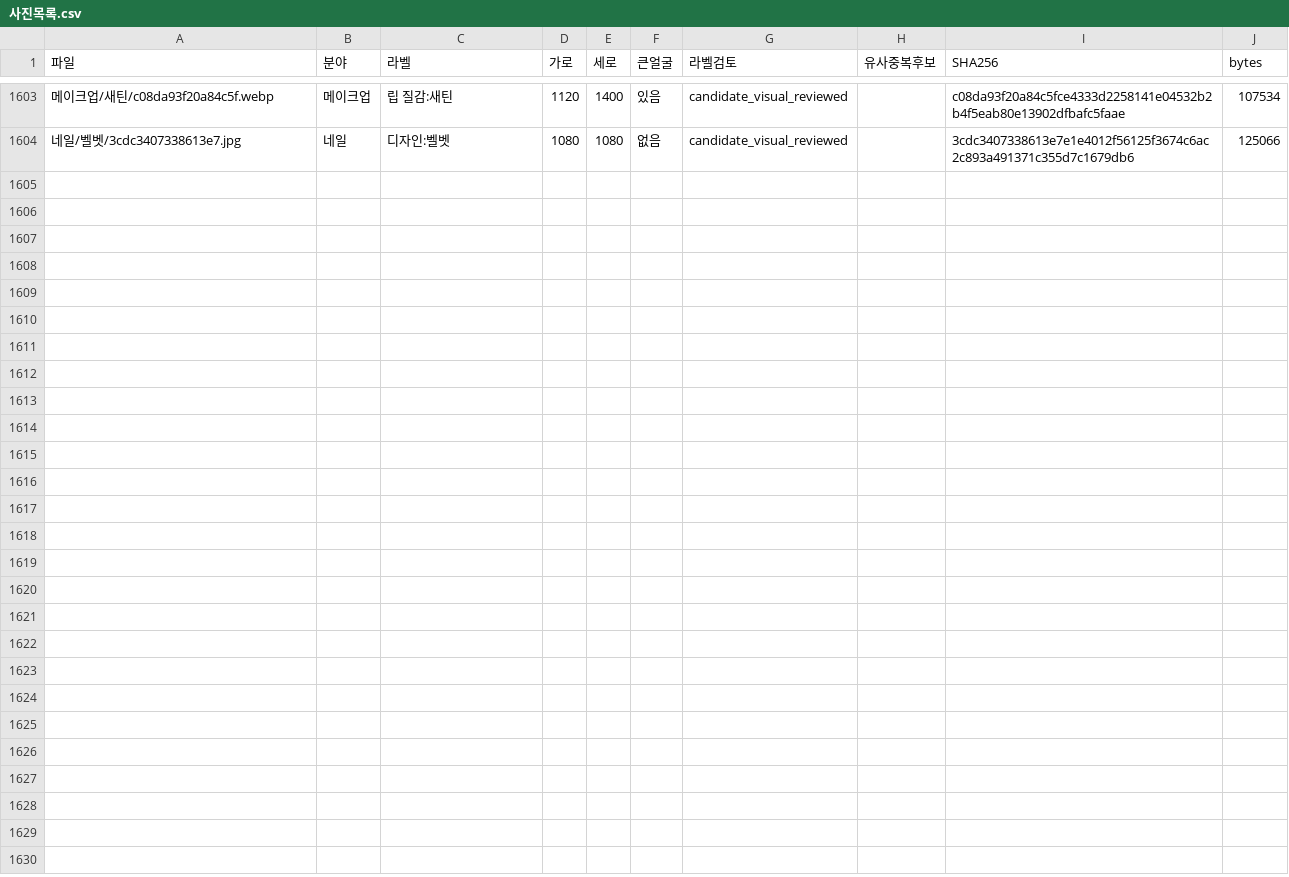
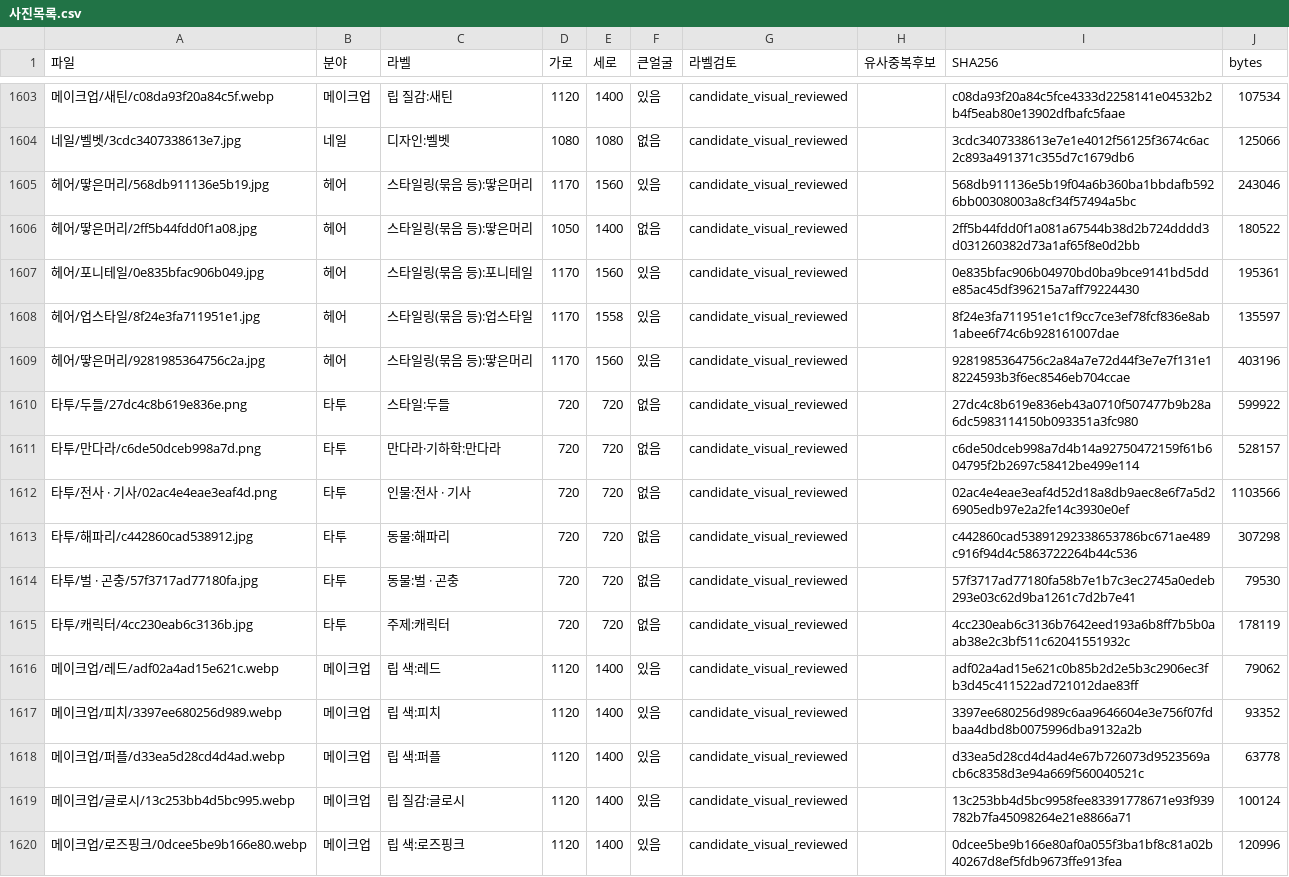
Before and after one commit to rudals906377/AI, a CSV file: collections/beauty-2026-10-20/사진목록.csv, drawn as a sheet; only a part is shown, gaps mark what is left out.

Commit message:
Add 16 reviewed shortage-label photos

```diff
--- a/collections/beauty-2026-10-20/사진목록.csv
+++ b/collections/beauty-2026-10-20/사진목록.csv
@@ -1604 +1604,17 @@
 네일/벨벳/3cdc3407338613e7.jpg,네일,디자인:벨벳,1080,1080,없음,candidate_visual_reviewed,,3cdc3407338613e7e1e4012f56125f3674c6ac2c893a491371c355d7c1679db6,125066
+헤어/땋은머리/568db911136e5b19.jpg,헤어,스타일링(묶음 등):땋은머리,1170,1560,있음,candidate_visual_reviewed,,568db911136e5b19f04a6b360ba1bbdafb5926bb00308003a8cf34f57494a5bc,243046
+헤어/땋은머리/2ff5b44fdd0f1a08.jpg,헤어,스타일링(묶음 등):땋은머리,1050,1400,없음,candidate_visual_reviewed,,2ff5b44fdd0f1a081a67544b38d2b724dddd3d031260382d73a1af65f8e0d2bb,180522
+헤어/포니테일/0e835bfac906b049.jpg,헤어,스타일링(묶음 등):포니테일,1170,1560,있음,candidate_visual_reviewed,,0e835bfac906b04970bd0ba9bce9141bd5dde85ac45df396215a7aff79224430,195361
+헤어/업스타일/8f24e3fa711951e1.jpg,헤어,스타일링(묶음 등):업스타일,1170,1558,있음,candidate_visual_reviewed,,8f24e3fa711951e1c1f9cc7ce3ef78fcf836e8ab1abee6f74c6b928161007dae,135597
+헤어/땋은머리/9281985364756c2a.jpg,헤어,스타일링(묶음 등):땋은머리,1170,1560,있음,candidate_visual_reviewed,,9281985364756c2a84a7e72d44f3e7e7f131e18224593b3f6ec8546eb704ccae,403196
+타투/두들/27dc4c8b619e836e.png,타투,스타일:두들,720,720,없음,candidate_visual_reviewed,,27dc4c8b619e836eb43a0710f507477b9b28a6dc5983114150b093351a3fc980,599922
+타투/만다라/c6de50dceb998a7d.png,타투,만다라·기하학:만다라,720,720,없음,candidate_visual_reviewed,,c6de50dceb998a7d4b14a92750472159f61b604795f2b2697c58412be499e114,528157
+타투/전사 · 기사/02ac4e4eae3eaf4d.png,타투,인물:전사 · 기사,720,720,없음,candidate_visual_reviewed,,02ac4e4eae3eaf4d52d18a8db9aec8e6f7a5d26905edb97e2a2fe14c3930e0ef,1103566
+타투/해파리/c442860cad538912.jpg,타투,동물:해파리,720,720,없음,candidate_visual_reviewed,,c442860cad53891292338653786bc671ae489c916f94d4c5863722264b44c536,307298
+타투/벌 · 곤충/57f3717ad77180fa.jpg,타투,동물:벌 · 곤충,720,720,없음,candidate_visual_reviewed,,57f3717ad77180fa58b7e1b7c3ec2745a0edeb293e03c62d9ba1261c7d2b7e41,79530
+타투/캐릭터/4cc230eab6c3136b.jpg,타투,주제:캐릭터,720,720,없음,candidate_visual_reviewed,,4cc230eab6c3136b7642eed193a6b8ff7b5b0aab38e2c3bf511c62041551932c,178119
+메이크업/레드/adf02a4ad15e621c.webp,메이크업,립 색:레드,1120,1400,있음,candidate_visual_reviewed,,adf02a4ad15e621c0b85b2d2e5b3c2906ec3fb3d45c411522ad721012dae83ff,79062
+메이크업/피치/3397ee680256d989.webp,메이크업,립 색:피치,1120,1400,있음,candidate_visual_reviewed,,3397ee680256d989c6aa9646604e3e756f07fdbaa4dbd8b0075996dba9132a2b,93352
+메이크업/퍼플/d33ea5d28cd4d4ad.webp,메이크업,립 색:퍼플,1120,1400,있음,candidate_visual_reviewed,,d33ea5d28cd4d4ad4e67b726073d9523569acb6c8358d3e94a669f560040521c,63778
+메이크업/글로시/13c253bb4d5bc995.webp,메이크업,립 질감:글로시,1120,1400,있음,candidate_visual_reviewed,,13c253bb4d5bc9958fee83391778671e93f939782b7fa45098264e21e8866a71,100124
+메이크업/로즈핑크/0dcee5be9b166e80.webp,메이크업,립 색:로즈핑크,1120,1400,있음,candidate_visual_reviewed,,0dcee5be9b166e80af0a055f3ba1bf8c81a02b40267d8ef5fdb9673ffe913fea,120996
```
Also changed, not shown: 18 other files.
